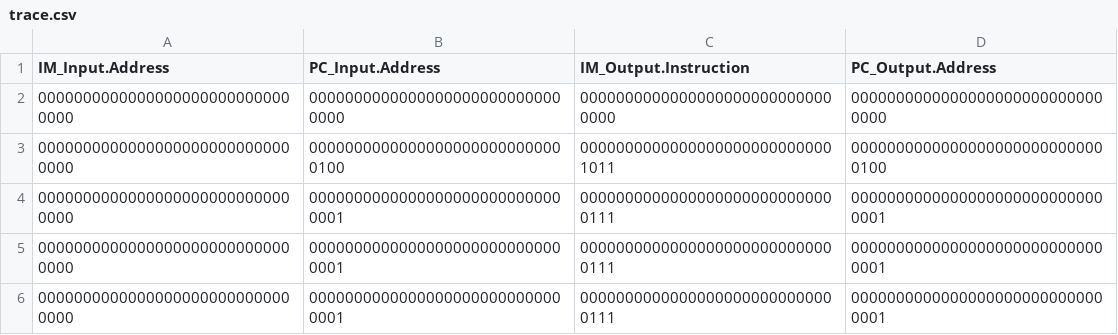
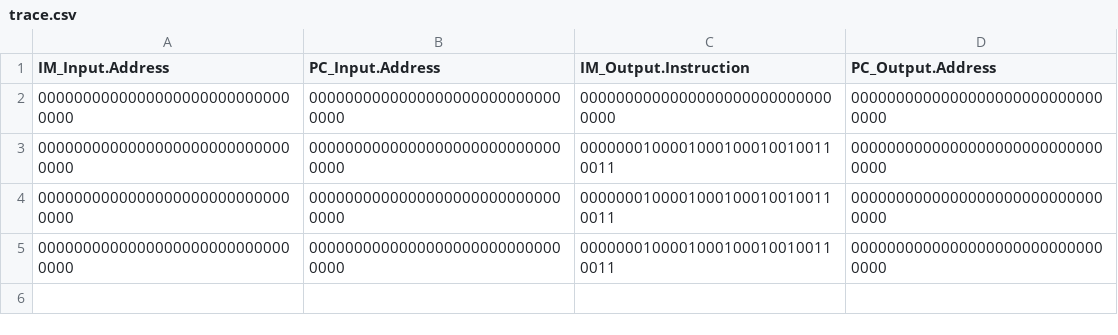
Before and after one commit to DanielRamyar/Master_Thesis, a CSV file: SME_Implementations/SingleCycleRISCV/output/trace.csv, drawn as a sheet; removed rows and columns are numbered as before the commit, all else as after; the diff names each change by its address in the sheet, - before the commit and + after, or states it on an @@ line.

Commit message:
added add instruction to instruction memory

```diff
--- a/SME_Implementations/SingleCycleRISCV/output/trace.csv
+++ b/SME_Implementations/SingleCycleRISCV/output/trace.csv
-row 3: 00000000000000000000000000000000 | 00000000000000000000000000000100 | 00000000000000000000000000001011 | 00000000000000000000000000000100
-row 4: 00000000000000000000000000000000 | 00000000000000000000000000000001 | 00000000000000000000000000000111 | 00000000000000000000000000000001
-row 5: 00000000000000000000000000000000 | 00000000000000000000000000000001 | 00000000000000000000000000000111 | 00000000000000000000000000000001
-row 6: 00000000000000000000000000000000 | 00000000000000000000000000000001 | 00000000000000000000000000000111 | 00000000000000000000000000000001
+row 3: 00000000000000000000000000000000 | 00000000000000000000000000000000 | 00000001000010001000100100110011 | 00000000000000000000000000000000
+row 4: 00000000000000000000000000000000 | 00000000000000000000000000000000 | 00000001000010001000100100110011 | 00000000000000000000000000000000
+row 5: 00000000000000000000000000000000 | 00000000000000000000000000000000 | 00000001000010001000100100110011 | 00000000000000000000000000000000
```
Also changed, not shown: 23 other files.
